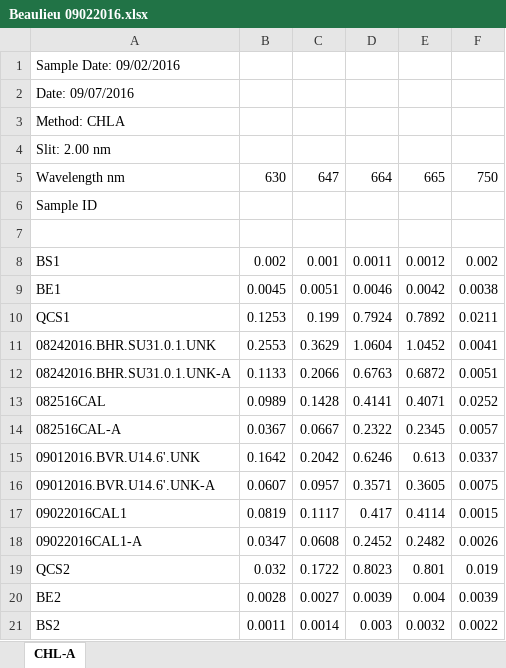
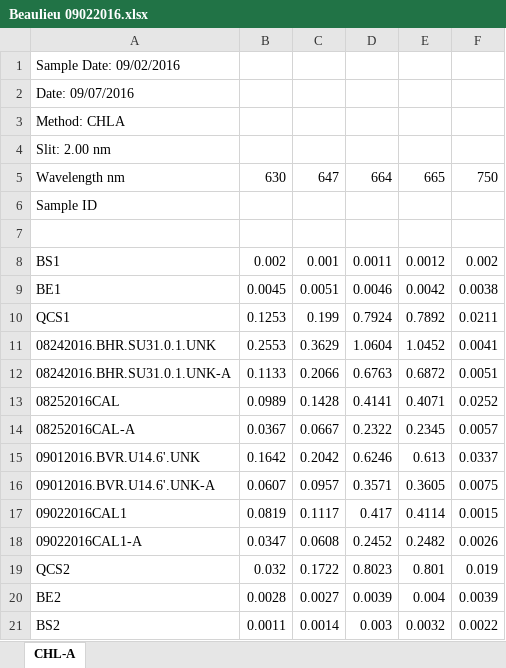
Before and after one commit to USEPA/mulitResSurvey, an Excel workbook: ohio2016/inputData/J. Beaulieu Chlorophyll 2016/Beaulieu 09022016.xlsx, sheet CHL-A, drawn as a sheet; values as stored, in another font and other column widths than the file's, no borders; the diff names each change by its address in the sheet, - before the commit and + after, or states it on an @@ line.

Commit message:
Refinements to chl a data work up

```diff
--- a/ohio2016/inputData/J. Beaulieu Chlorophyll 2016/Beaulieu 09022016.xlsx (sheet CHL-A)
+++ b/ohio2016/inputData/J. Beaulieu Chlorophyll 2016/Beaulieu 09022016.xlsx (sheet CHL-A)
-A13: 082516CAL
+A13: 08252016CAL
-A14: 082516CAL-A
+A14: 08252016CAL-A
```
Also changed, not shown: ohio2016/inputData/J. Beaulieu Chlorophyll 2016/Beaulieu 07272016.xlsx, ohio2016/inputData/J. Beaulieu Chlorophyll 2016/chlorophyllVolume2016.xlsx, 5 other files.
